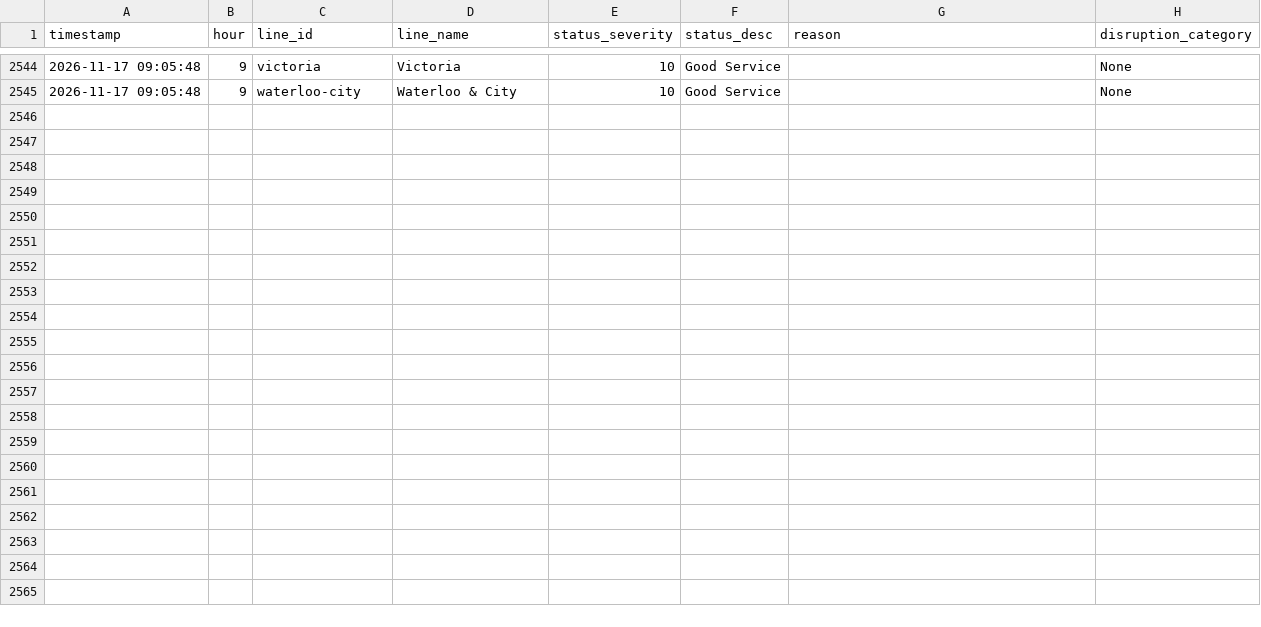
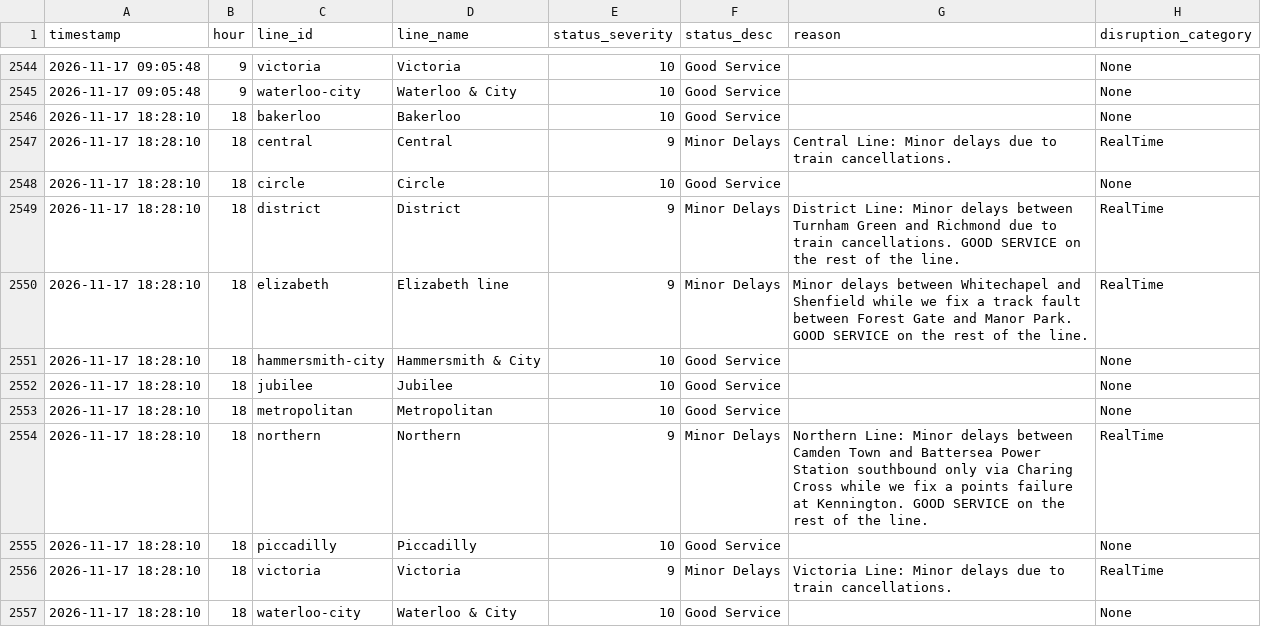
Before and after one commit to AbdulmalikAdam27/tfl-reliability-dashboard, a CSV file: data/line_status.csv, drawn as a sheet; only a part is shown, gaps mark what is left out; the diff names each change by its address in the sheet, - before the commit and + after, or states it on an @@ line.

```diff
--- a/data/line_status.csv
+++ b/data/line_status.csv
+row 2546: 2026-11-17 18:28:10 | 18 | bakerloo | Bakerloo | 10 | Good Service |  | None
+row 2547: 2026-11-17 18:28:10 | 18 | central | Central | 9 | Minor Delays | Central Line: Minor delays due to train cancellations. | RealTime
+row 2548: 2026-11-17 18:28:10 | 18 | circle | Circle | 10 | Good Service |  | None
+row 2549: 2026-11-17 18:28:10 | 18 | district | District | 9 | Minor Delays | District Line: Minor delays between Turnham Green and Richmond due to train cancellations. GOOD SERVICE on the rest of the line. | RealTime
+row 2550: 2026-11-17 18:28:10 | 18 | elizabeth | Elizabeth line | 9 | Minor Delays | Minor delays between Whitechapel and Shenfield while we fix a track fault between Forest Gate and Manor Park. GOOD SERVICE on the rest of the line. | RealTime
+row 2551: 2026-11-17 18:28:10 | 18 | hammersmith-city | Hammersmith & City | 10 | Good Service |  | None
+row 2552: 2026-11-17 18:28:10 | 18 | jubilee | Jubilee | 10 | Good Service |  | None
+row 2553: 2026-11-17 18:28:10 | 18 | metropolitan | Metropolitan | 10 | Good Service |  | None
+row 2554: 2026-11-17 18:28:10 | 18 | northern | Northern | 9 | Minor Delays | Northern Line: Minor delays between Camden Town and Battersea Power Station southbound only via Charing Cross while we fix a points failure at Kennington. GOOD SERVICE on the rest of the line. | RealTime
+row 2555: 2026-11-17 18:28:10 | 18 | piccadilly | Piccadilly | 10 | Good Service |  | None
+row 2556: 2026-11-17 18:28:10 | 18 | victoria | Victoria | 9 | Minor Delays | Victoria Line: Minor delays due to train cancellations. | RealTime
+row 2557: 2026-11-17 18:28:10 | 18 | waterloo-city | Waterloo & City | 10 | Good Service |  | None
```
Also changed, not shown: data/arrivals_summary.csv, data/reliability_summary.csv.
